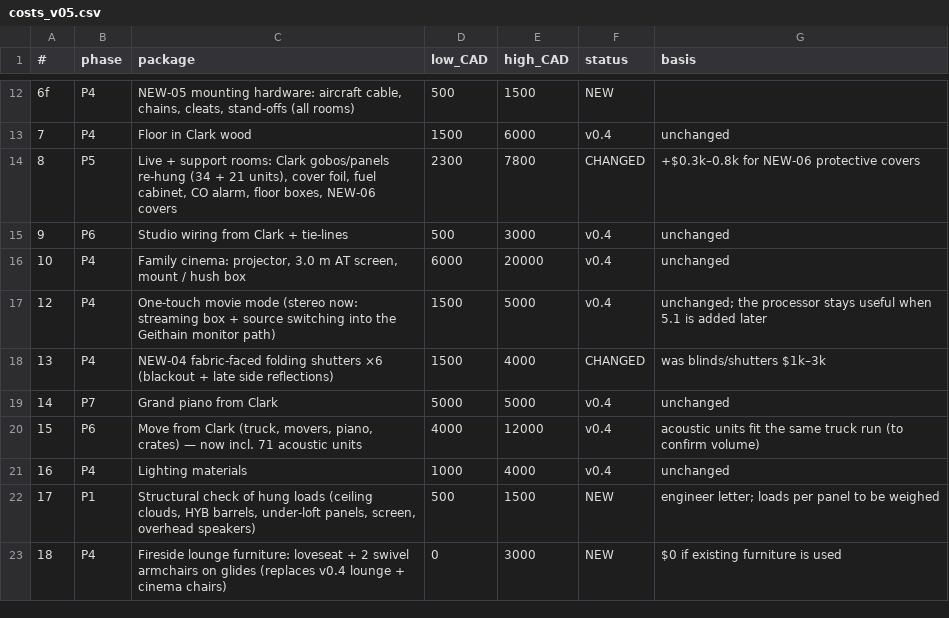
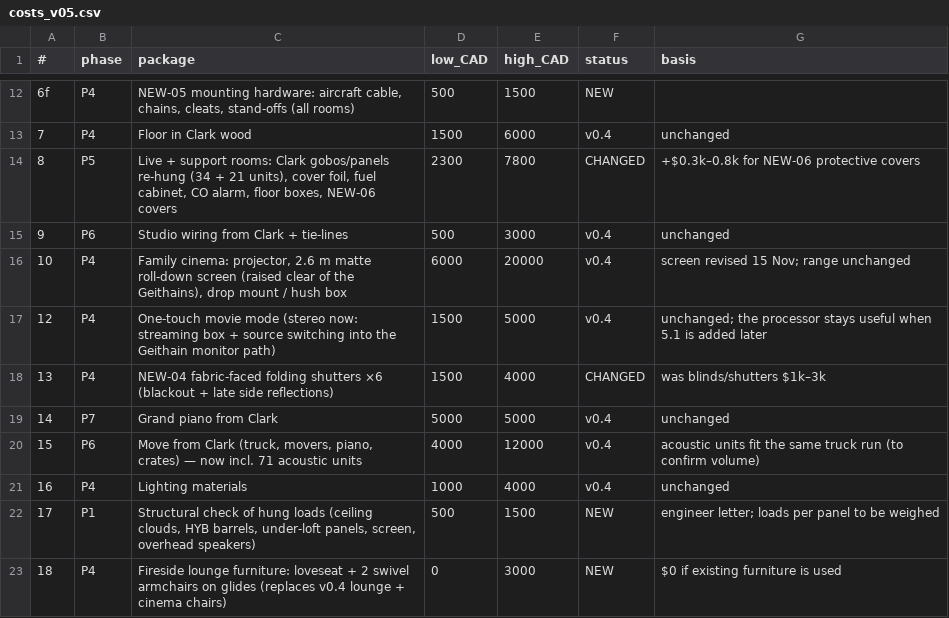
Before and after one commit to jamesBenja/breakglass-east-studio, a CSV file: acoustics/out/costs_v05.csv, drawn as a sheet; only a part is shown, gaps mark what is left out.

```diff
--- a/acoustics/out/costs_v05.csv
+++ b/acoustics/out/costs_v05.csv
@@ -15,3 +15,3 @@
 9,P6,Studio wiring from Clark + tie-lines,500,3000,v0.4,unchanged
-10,P4,"Family cinema: projector, 3.0 m AT screen, mount / hush box",6000,20000,v0.4,unchanged
+10,P4,"Family cinema: projector, 2.6 m matte roll-down screen (raised clear of the Geithains), drop mount / hush box",6000,20000,v0.4,screen revised 15 Nov; range unchanged
 12,P4,One-touch movie mode (stereo now: streaming box + source switching into the Geithain monitor path),1500,5000,v0.4,unchanged; the processor stays useful when 5.1 is added later
```
Also changed, not shown: 23 other files.
